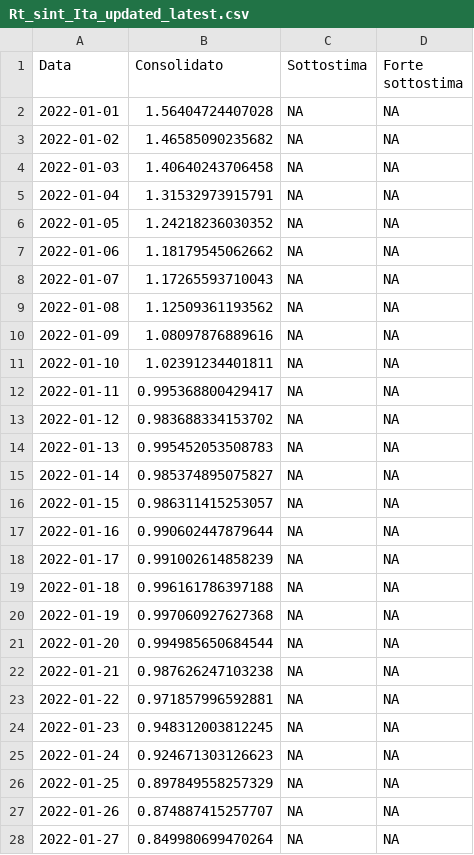
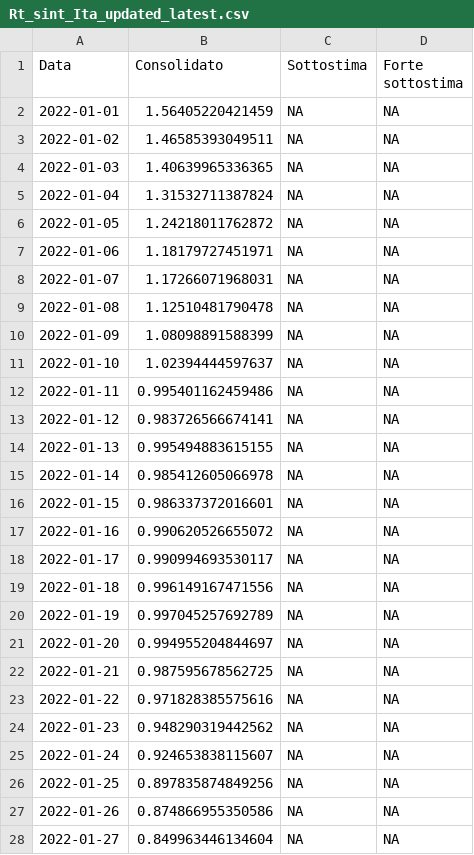
Before and after one commit to vi-enne/stimaRtdatawrapper, a CSV file: output/Rt_sint_Ita_updated_latest.csv, drawn as a sheet; only a part is shown; the diff covers the shown part only.

```diff
--- a/output/Rt_sint_Ita_updated_latest.csv
+++ b/output/Rt_sint_Ita_updated_latest.csv
@@ -1,28 +1,28 @@
 "Data","Consolidato","Sottostima","Forte sottostima"
-2022-01-01,1.56404724407028,NA,NA
-2022-01-02,1.46585090235682,NA,NA
-2022-01-03,1.40640243706458,NA,NA
-2022-01-04,1.31532973915791,NA,NA
-2022-01-05,1.24218236030352,NA,NA
-2022-01-06,1.18179545062662,NA,NA
-2022-01-07,1.17265593710043,NA,NA
-2022-01-08,1.12509361193562,NA,NA
-2022-01-09,1.08097876889616,NA,NA
-2022-01-10,1.02391234401811,NA,NA
-2022-01-11,0.995368800429417,NA,NA
-2022-01-12,0.983688334153702,NA,NA
-2022-01-13,0.995452053508783,NA,NA
-2022-01-14,0.985374895075827,NA,NA
-2022-01-15,0.986311415253057,NA,NA
-2022-01-16,0.990602447879644,NA,NA
-2022-01-17,0.991002614858239,NA,NA
-2022-01-18,0.996161786397188,NA,NA
-2022-01-19,0.997060927627368,NA,NA
-2022-01-20,0.994985650684544,NA,NA
-2022-01-21,0.987626247103238,NA,NA
-2022-01-22,0.971857996592881,NA,NA
-2022-01-23,0.948312003812245,NA,NA
-2022-01-24,0.924671303126623,NA,NA
-2022-01-25,0.897849558257329,NA,NA
-2022-01-26,0.874887415257707,NA,NA
-2022-01-27,0.849980699470264,NA,NA
+2022-01-01,1.56405220421459,NA,NA
+2022-01-02,1.46585393049511,NA,NA
+2022-01-03,1.40639965336365,NA,NA
+2022-01-04,1.31532711387824,NA,NA
+2022-01-05,1.24218011762872,NA,NA
+2022-01-06,1.18179727451971,NA,NA
+2022-01-07,1.17266071968031,NA,NA
+2022-01-08,1.12510481790478,NA,NA
+2022-01-09,1.08098891588399,NA,NA
+2022-01-10,1.02394444597637,NA,NA
+2022-01-11,0.995401162459486,NA,NA
+2022-01-12,0.983726566674141,NA,NA
+2022-01-13,0.995494883615155,NA,NA
+2022-01-14,0.985412605066978,NA,NA
+2022-01-15,0.986337372016601,NA,NA
+2022-01-16,0.990620526655072,NA,NA
+2022-01-17,0.990994693530117,NA,NA
+2022-01-18,0.996149167471556,NA,NA
+2022-01-19,0.997045257692789,NA,NA
+2022-01-20,0.994955204844697,NA,NA
+2022-01-21,0.987595678562725,NA,NA
+2022-01-22,0.971828385575616,NA,NA
+2022-01-23,0.948290319442562,NA,NA
+2022-01-24,0.924653838115607,NA,NA
+2022-01-25,0.897835874849256,NA,NA
+2022-01-26,0.874866955350586,NA,NA
+2022-01-27,0.849963446134604,NA,NA
```
Also changed, not shown: 66 edited cells elsewhere in this file.
